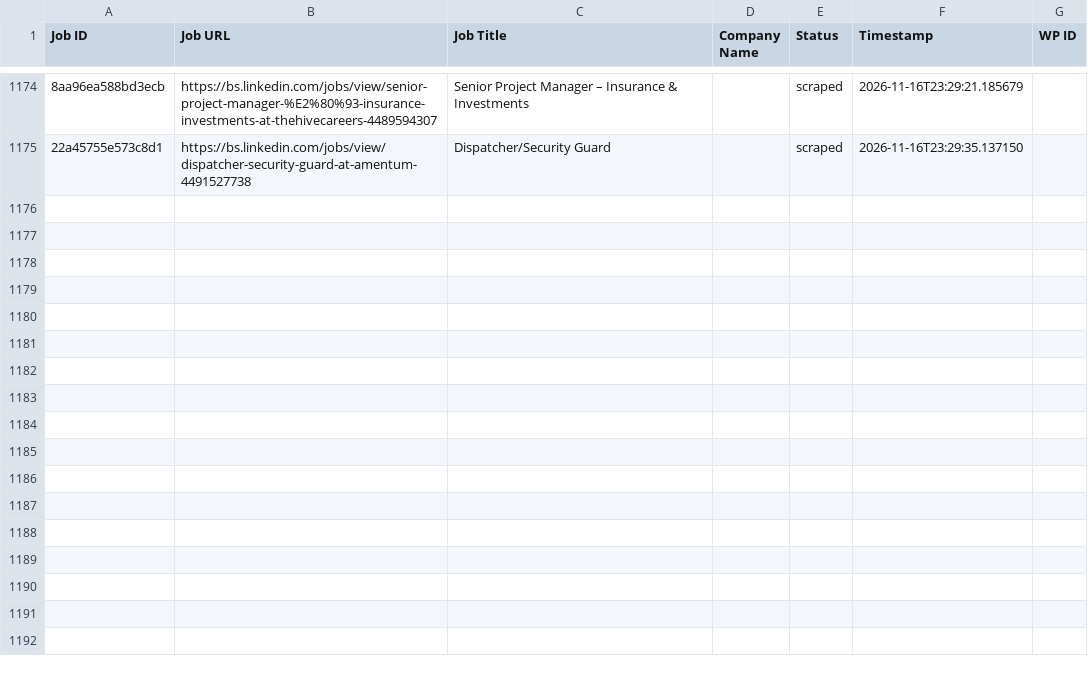
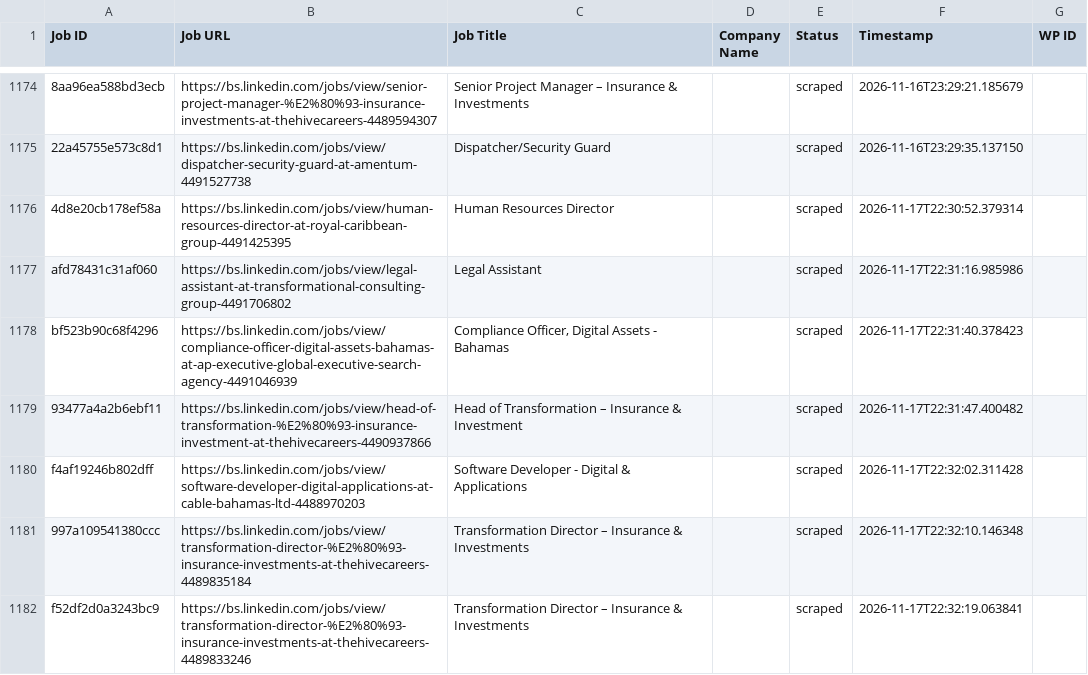
Before and after one commit to mimusdesign/bs, a CSV file: processed_jobs.csv, drawn as a sheet; only a part is shown, gaps mark what is left out; the diff names each change by its address in the sheet, - before the commit and + after, or states it on an @@ line.

```diff
--- a/processed_jobs.csv
+++ b/processed_jobs.csv
+row 1176: 4d8e20cb178ef58a | https://bs.linkedin.com/jobs/view/human-resources-director-at-royal-caribbean-group-4491425395 | Human Resources Director |  | scraped | 2026-11-17T22:30:52.379314
+row 1177: afd78431c31af060 | https://bs.linkedin.com/jobs/view/legal-assistant-at-transformational-consulting-group-4491706802 | Legal Assistant |  | scraped | 2026-11-17T22:31:16.985986
+row 1178: bf523b90c68f4296 | https://bs.linkedin.com/jobs/view/compliance-officer-digital-assets-bahamas-at-ap-executive-global-executive-search-agency-4491046939 | Compliance Officer, Digital Assets - Bahamas |  | scraped | 2026-11-17T22:31:40.378423
+row 1179: 93477a4a2b6ebf11 | https://bs.linkedin.com/jobs/view/head-of-transformation-%E2%80%93-insurance-investment-at-thehivecareers-4490937866 | Head of Transformation – Insurance & Investment |  | scraped | 2026-11-17T22:31:47.400482
+row 1180: f4af19246b802dff | https://bs.linkedin.com/jobs/view/software-developer-digital-applications-at-cable-bahamas-ltd-4488970203 | Software Developer - Digital & Applications |  | scraped | 2026-11-17T22:32:02.311428
+row 1181: 997a109541380ccc | https://bs.linkedin.com/jobs/view/transformation-director-%E2%80%93-insurance-investments-at-thehivecareers-4489835184 | Transformation Director – Insurance & Investments |  | scraped | 2026-11-17T22:32:10.146348
+row 1182: f52df2d0a3243bc9 | https://bs.linkedin.com/jobs/view/transformation-director-%E2%80%93-insurance-investments-at-thehivecareers-4489833246 | Transformation Director – Insurance & Investments |  | scraped | 2026-11-17T22:32:19.063841
```
